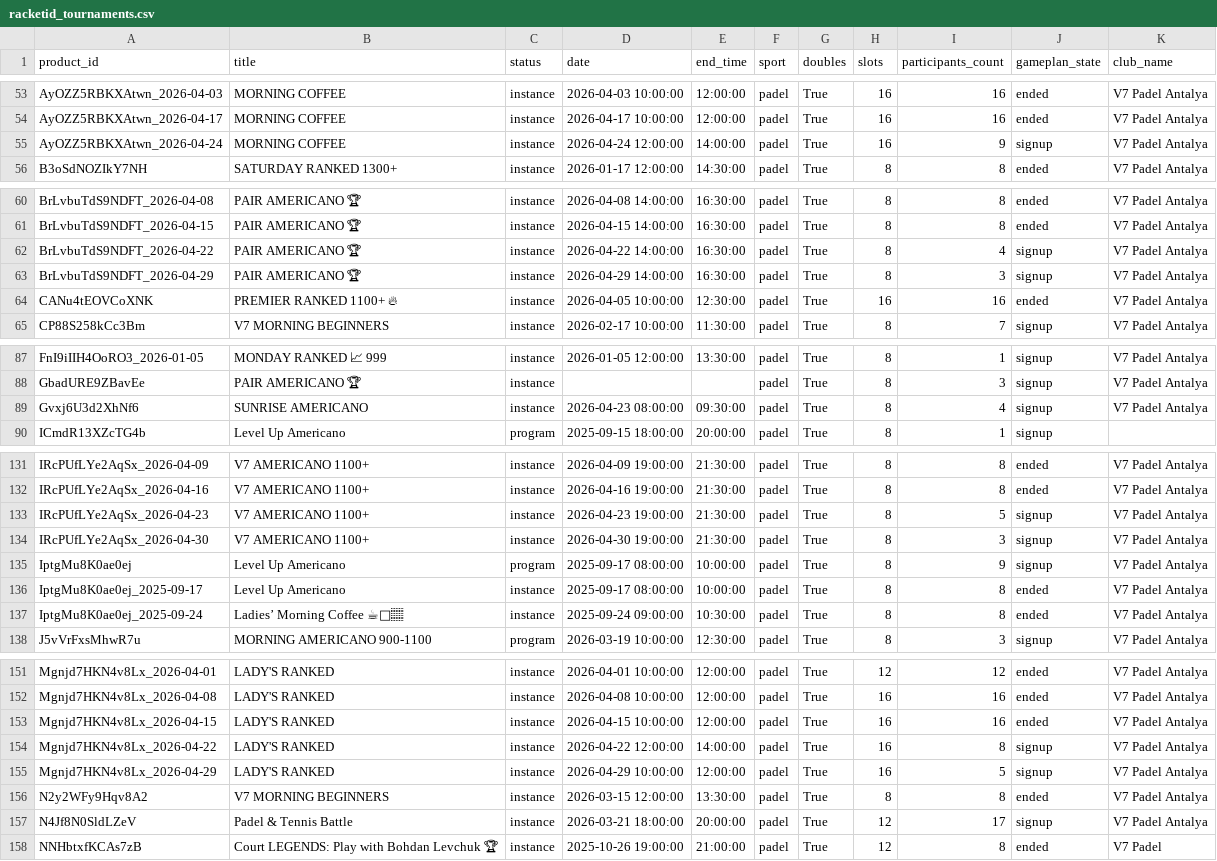
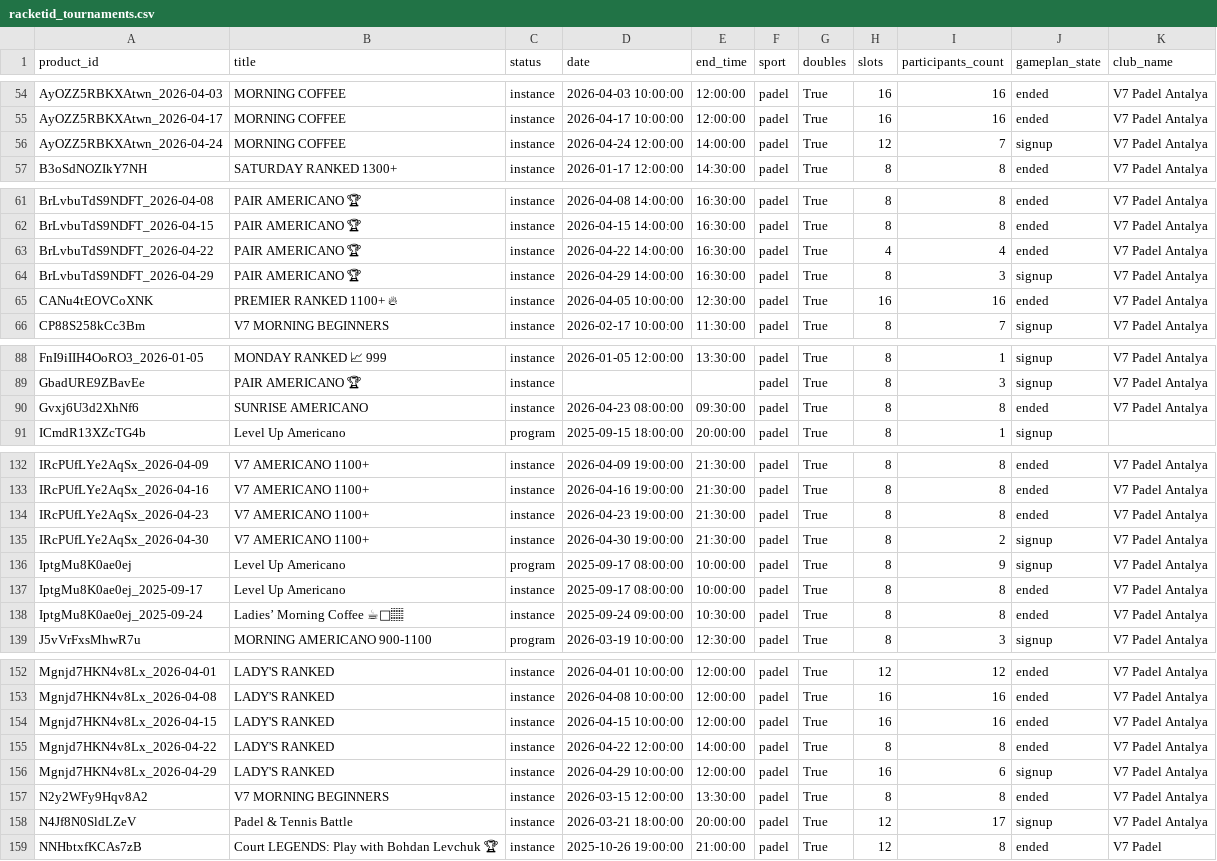
Before and after one commit to omalkut-prog/v7padel, a CSV file: data/racketid_tournaments.csv, drawn as a sheet; only a part is shown, gaps mark what is left out; the diff covers the shown part only.

```diff
--- a/data/racketid_tournaments.csv
+++ b/data/racketid_tournaments.csv
@@ -54,3 +55,3 @@ AyOZZ5RBKXAtwn_2026-04-03,MORNING COFFEE,instance,2026-04-03 10:00:00,12:00:00,p
 AyOZZ5RBKXAtwn_2026-04-17,MORNING COFFEE,instance,2026-04-17 10:00:00,12:00:00,padel,True,16,16,ended,V7 Padel Antalya
-AyOZZ5RBKXAtwn_2026-04-24,MORNING COFFEE,instance,2026-04-24 12:00:00,14:00:00,padel,True,16,9,signup,V7 Padel Antalya
+AyOZZ5RBKXAtwn_2026-04-24,MORNING COFFEE,instance,2026-04-24 12:00:00,14:00:00,padel,True,12,7,signup,V7 Padel Antalya
 B3oSdNOZIkY7NH,SATURDAY RANKED 1300+,instance,2026-01-17 12:00:00,14:30:00,padel,True,8,8,ended,V7 Padel Antalya
@@ -61,3 +62,3 @@ BrLvbuTdS9NDFT_2026-04-08,PAIR AMERICANO 🏆,instance,2026-04-08 14:00:00,16:30
 BrLvbuTdS9NDFT_2026-04-15,PAIR AMERICANO 🏆,instance,2026-04-15 14:00:00,16:30:00,padel,True,8,8,ended,V7 Padel Antalya
-BrLvbuTdS9NDFT_2026-04-22,PAIR AMERICANO 🏆,instance,2026-04-22 14:00:00,16:30:00,padel,True,8,4,signup,V7 Padel Antalya
+BrLvbuTdS9NDFT_2026-04-22,PAIR AMERICANO 🏆,instance,2026-04-22 14:00:00,16:30:00,padel,True,4,4,ended,V7 Padel Antalya
 BrLvbuTdS9NDFT_2026-04-29,PAIR AMERICANO 🏆,instance,2026-04-29 14:00:00,16:30:00,padel,True,8,3,signup,V7 Padel Antalya
@@ -88,3 +89,3 @@ FnI9iIIH4OoRO3_2026-01-05,MONDAY RANKED 📈 999,instance,2026-01-05 12:00:00,13
 GbadURE9ZBavEe,PAIR AMERICANO 🏆,instance,,,padel,True,8,3,signup,V7 Padel Antalya
-Gvxj6U3d2XhNf6,SUNRISE AMERICANO,instance,2026-04-23 08:00:00,09:30:00,padel,True,8,4,signup,V7 Padel Antalya
+Gvxj6U3d2XhNf6,SUNRISE AMERICANO,instance,2026-04-23 08:00:00,09:30:00,padel,True,8,8,ended,V7 Padel Antalya
 ICmdR13XZcTG4b,Level Up Americano,program,2025-09-15 18:00:00,20:00:00,padel,True,8,1,signup,
@@ -132,4 +133,4 @@ IRcPUfLYe2AqSx_2026-04-09,V7 AMERICANO 1100+ ,instance,2026-04-09 19:00:00,21:30
 IRcPUfLYe2AqSx_2026-04-16,V7 AMERICANO 1100+ ,instance,2026-04-16 19:00:00,21:30:00,padel,True,8,8,ended,V7 Padel Antalya
-IRcPUfLYe2AqSx_2026-04-23,V7 AMERICANO 1100+ ,instance,2026-04-23 19:00:00,21:30:00,padel,True,8,5,signup,V7 Padel Antalya
-IRcPUfLYe2AqSx_2026-04-30,V7 AMERICANO 1100+ ,instance,2026-04-30 19:00:00,21:30:00,padel,True,8,3,signup,V7 Padel Antalya
+IRcPUfLYe2AqSx_2026-04-23,V7 AMERICANO 1100+ ,instance,2026-04-23 19:00:00,21:30:00,padel,True,8,8,ended,V7 Padel Antalya
+IRcPUfLYe2AqSx_2026-04-30,V7 AMERICANO 1100+ ,instance,2026-04-30 19:00:00,21:30:00,padel,True,8,2,signup,V7 Padel Antalya
 IptgMu8K0ae0ej,Level Up Americano,program,2025-09-17 08:00:00,10:00:00,padel,True,8,9,signup,V7 Padel Antalya
@@ -153,4 +154,4 @@ Mgnjd7HKN4v8Lx_2026-04-08,LADY'S RANKED,instance,2026-04-08 10:00:00,12:00:00,pa
 Mgnjd7HKN4v8Lx_2026-04-15,LADY'S RANKED,instance,2026-04-15 10:00:00,12:00:00,padel,True,16,16,ended,V7 Padel Antalya
-Mgnjd7HKN4v8Lx_2026-04-22,LADY'S RANKED,instance,2026-04-22 12:00:00,14:00:00,padel,True,16,8,signup,V7 Padel Antalya
-Mgnjd7HKN4v8Lx_2026-04-29,LADY'S RANKED,instance,2026-04-29 10:00:00,12:00:00,padel,True,16,5,signup,V7 Padel Antalya
+Mgnjd7HKN4v8Lx_2026-04-22,LADY'S RANKED,instance,2026-04-22 12:00:00,14:00:00,padel,True,8,8,ended,V7 Padel Antalya
+Mgnjd7HKN4v8Lx_2026-04-29,LADY'S RANKED,instance,2026-04-29 10:00:00,12:00:00,padel,True,16,6,signup,V7 Padel Antalya
 N2y2WFy9Hqv8A2,V7 MORNING BEGINNERS,instance,2026-03-15 12:00:00,13:30:00,padel,True,8,8,ended,V7 Padel Antalya
```
Also changed, not shown: 4 added rows, 1 removed row and 7 edited cells elsewhere in this file, data/customer_linkage.csv, data/racketid_members.csv, 2 other files.
